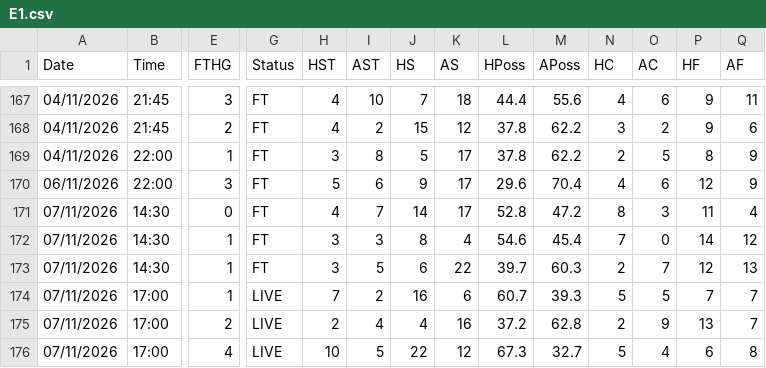
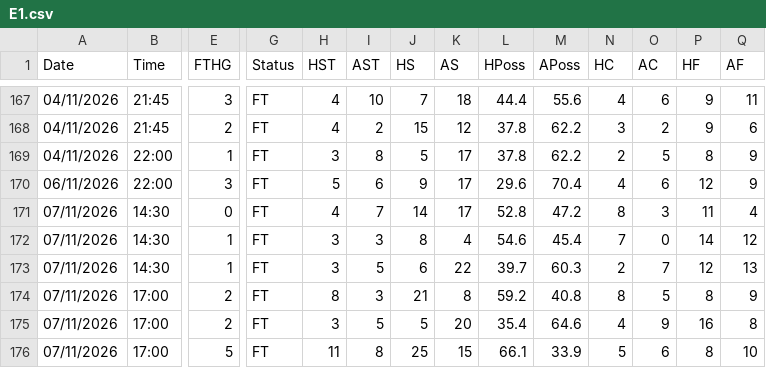
Before and after one commit to yorsbedoya-ui/pizarra-de-pronosticos, a CSV file: data/live/E1.csv, drawn as a sheet; only a part is shown, gaps mark what is left out; the diff covers the shown part only; the diff names each change by its address in the sheet, - before the commit and + after, or states it on an @@ line.

```diff
--- a/data/live/E1.csv
+++ b/data/live/E1.csv
-E174 (FTHG): 1
+E174 (FTHG): 2
-G174:G176 (Status): LIVE
+G174:G176 (Status): FT
-H174 (HST): 7
+H174 (HST): 8
-I174 (AST): 2
+I174 (AST): 3
-J174 (HS): 16
+J174 (HS): 21
-K174 (AS): 6
+K174 (AS): 8
-L174 (HPoss): 60.7
+L174 (HPoss): 59.2
-M174 (APoss): 39.3
+M174 (APoss): 40.8
-N174 (HC): 5
+N174 (HC): 8
-P174 (HF): 7
+P174 (HF): 8
-Q174 (AF): 7
+Q174 (AF): 9
-H175 (HST): 2
+H175 (HST): 3
-I175 (AST): 4
+I175 (AST): 5
-J175 (HS): 4
+J175 (HS): 5
-K175 (AS): 16
+K175 (AS): 20
-L175 (HPoss): 37.2
+L175 (HPoss): 35.4
-M175 (APoss): 62.8
+M175 (APoss): 64.6
-N175 (HC): 2
+N175 (HC): 4
-P175 (HF): 13
+P175 (HF): 16
-Q175 (AF): 7
+Q175 (AF): 8
-E176 (FTHG): 4
+E176 (FTHG): 5
-H176 (HST): 10
+H176 (HST): 11
-I176 (AST): 5
+I176 (AST): 8
-J176 (HS): 22
+J176 (HS): 25
-K176 (AS): 12
+K176 (AS): 15
-L176 (HPoss): 67.3
+L176 (HPoss): 66.1
-M176 (APoss): 32.7
+M176 (APoss): 33.9
-O176 (AC): 4
+O176 (AC): 6
-P176 (HF): 6
+P176 (HF): 8
-Q176 (AF): 8
+Q176 (AF): 10
```
Also changed, not shown: 40 edited cells elsewhere in this file, data/live/D1.csv, data/live/F1.csv, 6 other files.
